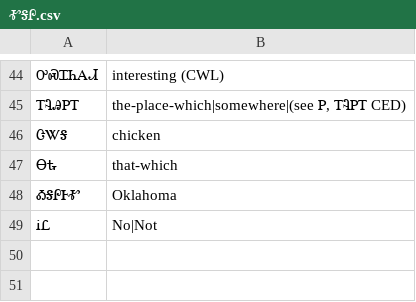
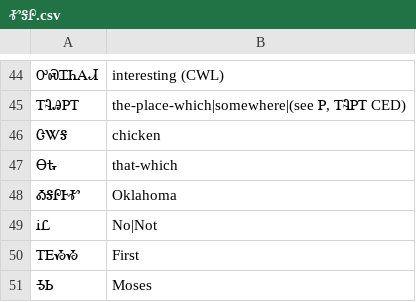
Before and after one commit to CherokeeLanguage/CherokeeLemmatizerGwt, a CSV file: CherokeeDictionary/src/main/java/com/cherokeelessons/dict/client/text/ᎹᎦᎵ.csv, drawn as a sheet; only a part is shown, gaps mark what is left out; the diff names each change by its address in the sheet, - before the commit and + after, or states it on an @@ line.

Commit message:
new entries

```diff
--- a/CherokeeDictionary/src/main/java/com/cherokeelessons/dict/client/text/ᎹᎦᎵ.csv
+++ b/CherokeeDictionary/src/main/java/com/cherokeelessons/dict/client/text/ᎹᎦᎵ.csv
+row 50: ᎢᎬᏱᏱ | First
+row 51: ᎼᏏ | Moses
```
